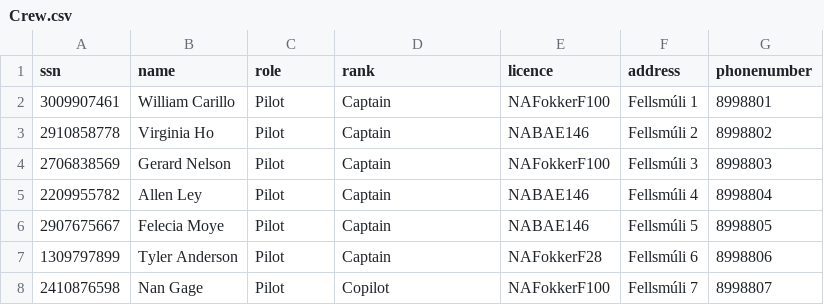
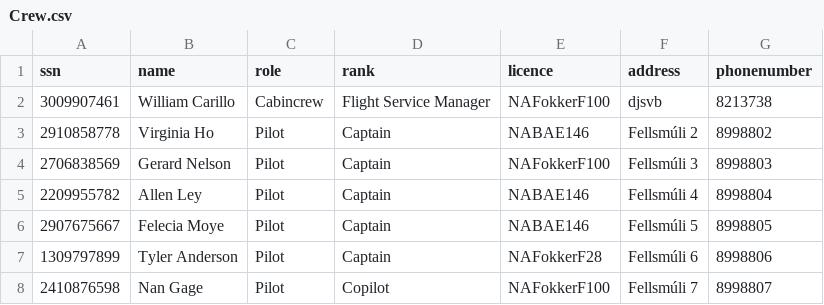
Before and after one commit to noifjalar/NANAIR, a CSV file: a_csv/Crew.csv, drawn as a sheet; only a part is shown.

```diff
--- a/a_csv/Crew.csv
+++ b/a_csv/Crew.csv
@@ -1,3 +1,3 @@
 ssn,name,role,rank,licence,address,phonenumber
-3009907461,William Carillo,Pilot,Captain,NAFokkerF100,Fellsmúli 1,8998801
+3009907461,William Carillo,Cabincrew,Flight Service Manager,NAFokkerF100,djsvb,8213738
 2910858778,Virginia Ho,Pilot,Captain,NABAE146,Fellsmúli 2,8998802
```
Also changed, not shown: 1 other file.
